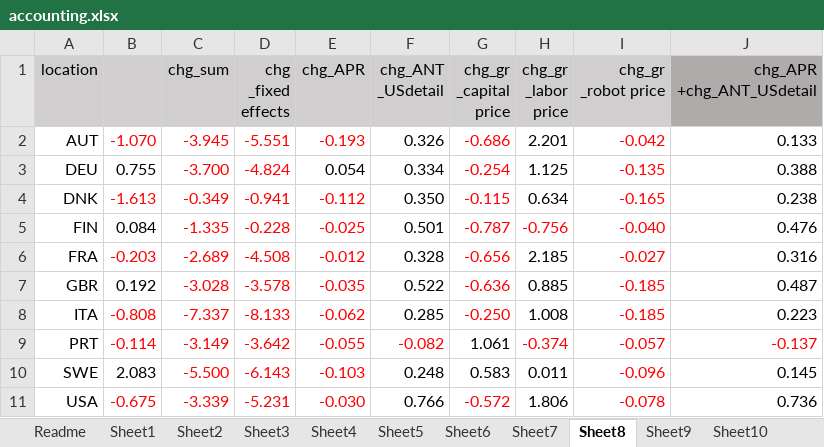
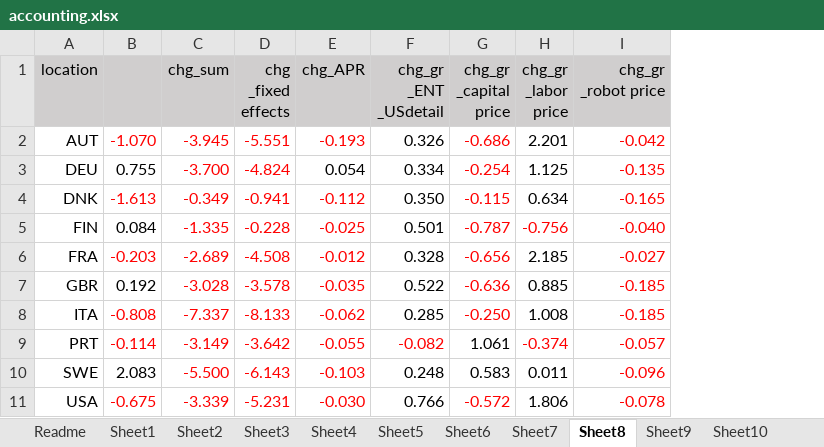
Before and after one commit to jayjeo/public, an Excel workbook: Laborshare/accounting.xlsx, sheet Sheet8, drawn as a sheet; values as stored, in another font and other column widths than the file's, no borders; charts and pictures not drawn; ↵ is a line break in a cell; the diff names each change by its address in the sheet, - before the commit and + after, or states it on an @@ line.

```diff
--- a/Laborshare/accounting.xlsx (sheet Sheet8)
+++ b/Laborshare/accounting.xlsx (sheet Sheet8)
-column J (chg_APR +chg_ANT_USdetail), rows 2-11: 0.133 | 0.388 | 0.238 | 0.476 | 0.316 | 0.487 | 0.223 | -0.137 | 0.145 | 0.736
-F1: chg_ANT ↵ _USdetail
+F1: chg_gr ↵ _ENT ↵ _USdetail
```
Also changed, not shown: sheet Readme, sheet Sheet6, sheet Sheet10, sheet Sheet12, sheet Sheet2, sheet Sheet4, 6 more sheets, charts or pictures.
